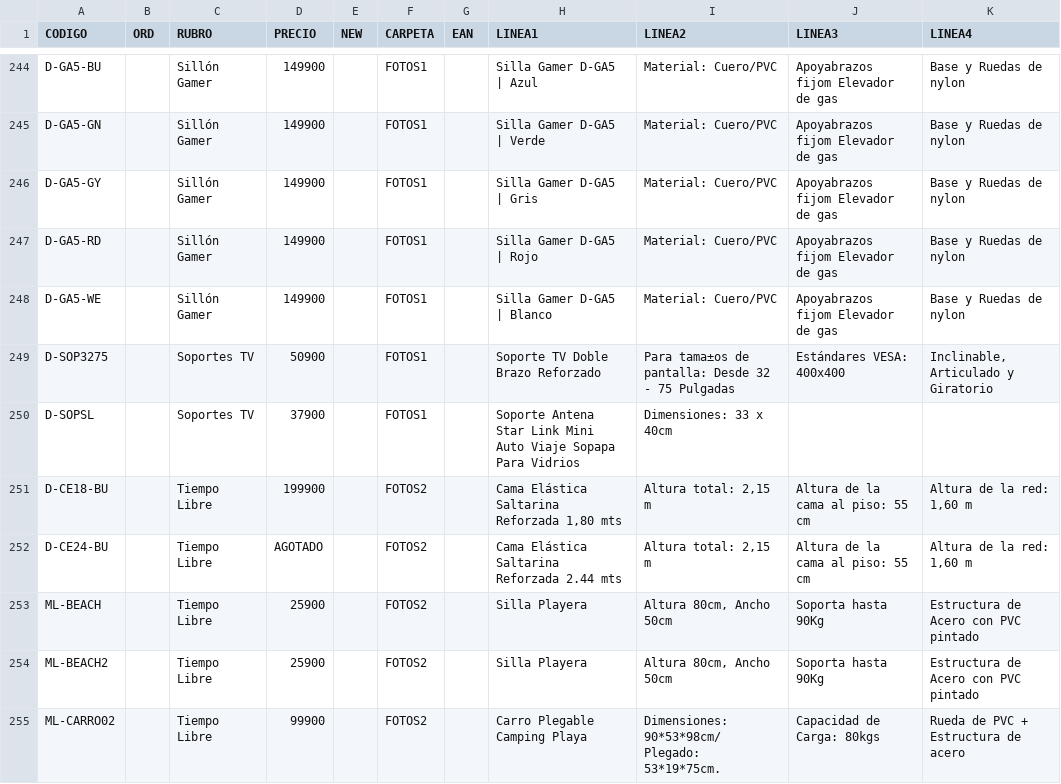
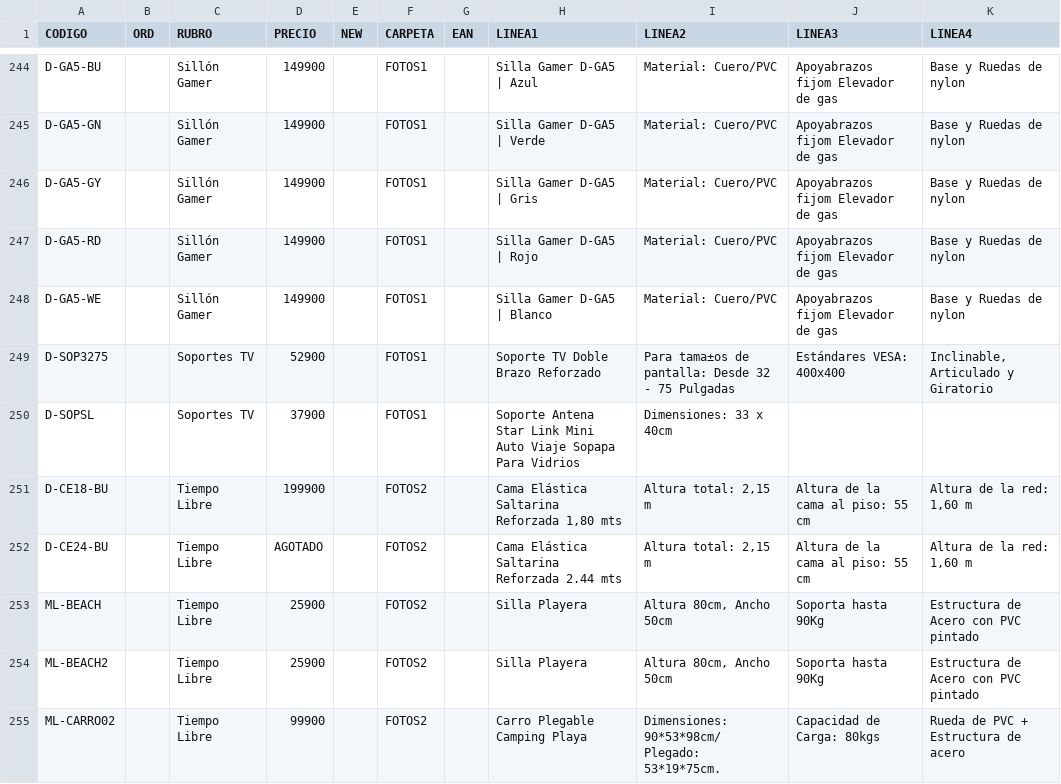
Before and after one commit to DaihatsuHub/CATALOGO-GENERAL, a CSV file: PRODUCTOS.csv, drawn as a sheet; only a part is shown, gaps mark what is left out; the diff covers the shown part only.

```diff
--- a/PRODUCTOS.csv
+++ b/PRODUCTOS.csv
@@ -248,3 +248,3 @@ D-GA5-RD;;Sillón Gamer;149900;;FOTOS1;;Silla Gamer D-GA5 | Rojo;Material: Cuero
 D-GA5-WE;;Sillón Gamer;149900;;FOTOS1;;Silla Gamer D-GA5 | Blanco;Material: Cuero/PVC;Apoyabrazos fijom Elevador de gas;Base y Ruedas de nylon
-D-SOP3275;;Soportes TV;50900;;FOTOS1;;Soporte TV Doble Brazo Reforzado;Para tama±os de pantalla:  Desde 32 - 75 Pulgadas;Estándares VESA: 400x400;Inclinable, Articulado y Giratorio
+D-SOP3275;;Soportes TV;52900;;FOTOS1;;Soporte TV Doble Brazo Reforzado;Para tama±os de pantalla:  Desde 32 - 75 Pulgadas;Estándares VESA: 400x400;Inclinable, Articulado y Giratorio
 D-SOPSL;;Soportes TV;37900;;FOTOS1;;Soporte Antena Star Link Mini Auto Viaje Sopapa Para Vidrios;Dimensiones: 33 x 40cm;;
```
Also changed, not shown: 33 edited cells elsewhere in this file.
